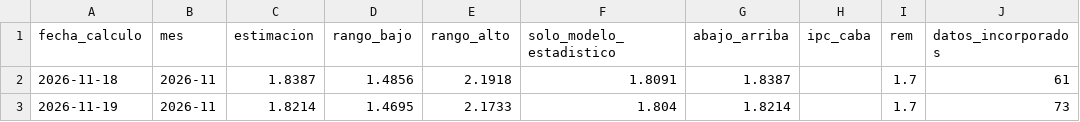
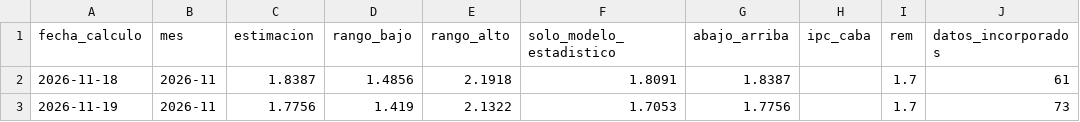
Before and after one commit to santirecco/ipc-nowcast, a CSV file: data/nowcast/historial.csv, drawn as a sheet; only a part is shown; the diff names each change by its address in the sheet, - before the commit and + after, or states it on an @@ line.

```diff
--- a/data/nowcast/historial.csv
+++ b/data/nowcast/historial.csv
-C3 (estimacion): 1.8214
+C3 (estimacion): 1.7756
-D3 (rango_bajo): 1.4695
+D3 (rango_bajo): 1.419
-E3 (rango_alto): 2.1733
+E3 (rango_alto): 2.1322
-F3 (solo_modelo_estadistico): 1.804
+F3 (solo_modelo_estadistico): 1.7053
-G3 (abajo_arriba): 1.8214
+G3 (abajo_arriba): 1.7756
```
Also changed, not shown: data/nowcast/backtest.csv, data/nowcast/caba_divisiones.csv, 16 other files.
